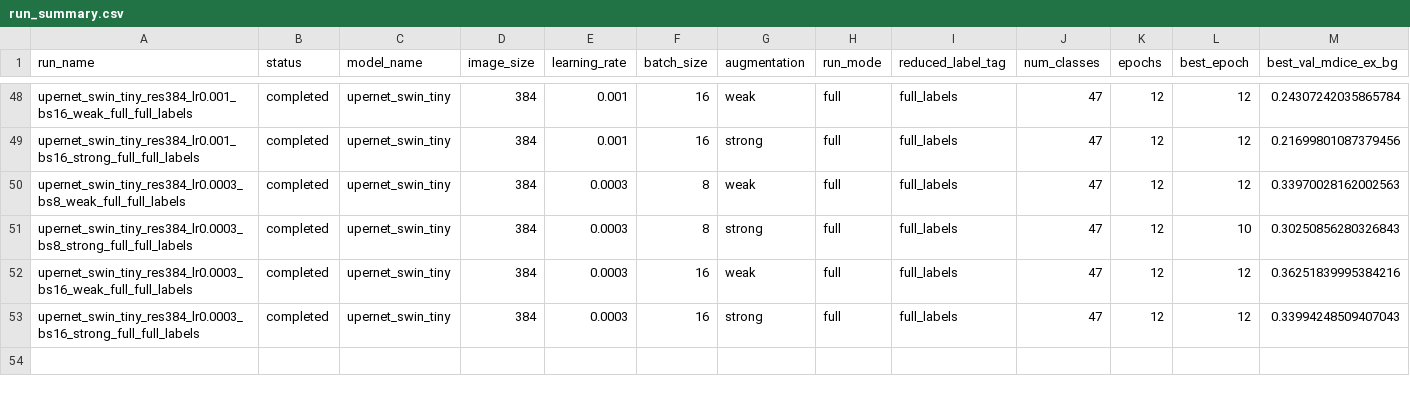
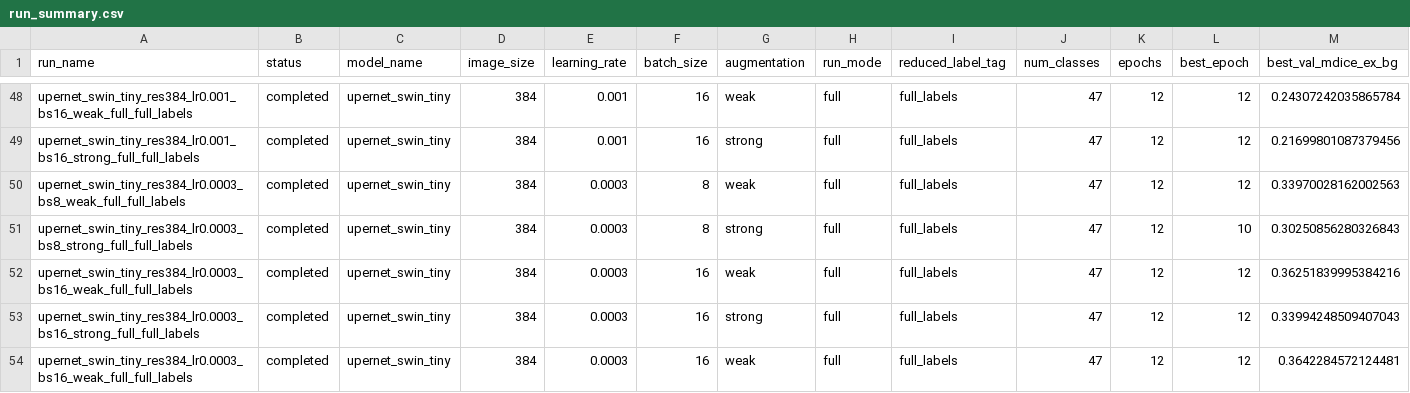
Before and after one commit to lukas-sek/Fashion_Segmentation, a CSV file: outputs/task2/run_summary.csv, drawn as a sheet; only a part is shown, gaps mark what is left out; rows hold the shown columns only; the diff names each change by its address in the sheet, - before the commit and + after, or states it on an @@ line.

```diff
--- a/outputs/task2/run_summary.csv
+++ b/outputs/task2/run_summary.csv
+row 54: upernet_swin_tiny_res384_lr0.0003_bs16_weak_full_full_labels | completed | upernet_swin_tiny | 384 | 0.0003 | 16 | weak | full | full_labels | 47 | 12 | 12 | 0.3642284572124481
```
Also changed, not shown: outputs/task2/histories/upernet_swin_tiny_res384_lr0.0003_bs16_weak_full_full_labels.csv, outputs/task2/per_class_metrics/upernet_swin_tiny_res384_lr0.0003_bs16_weak_full_full_labels.csv, 6 other files.
